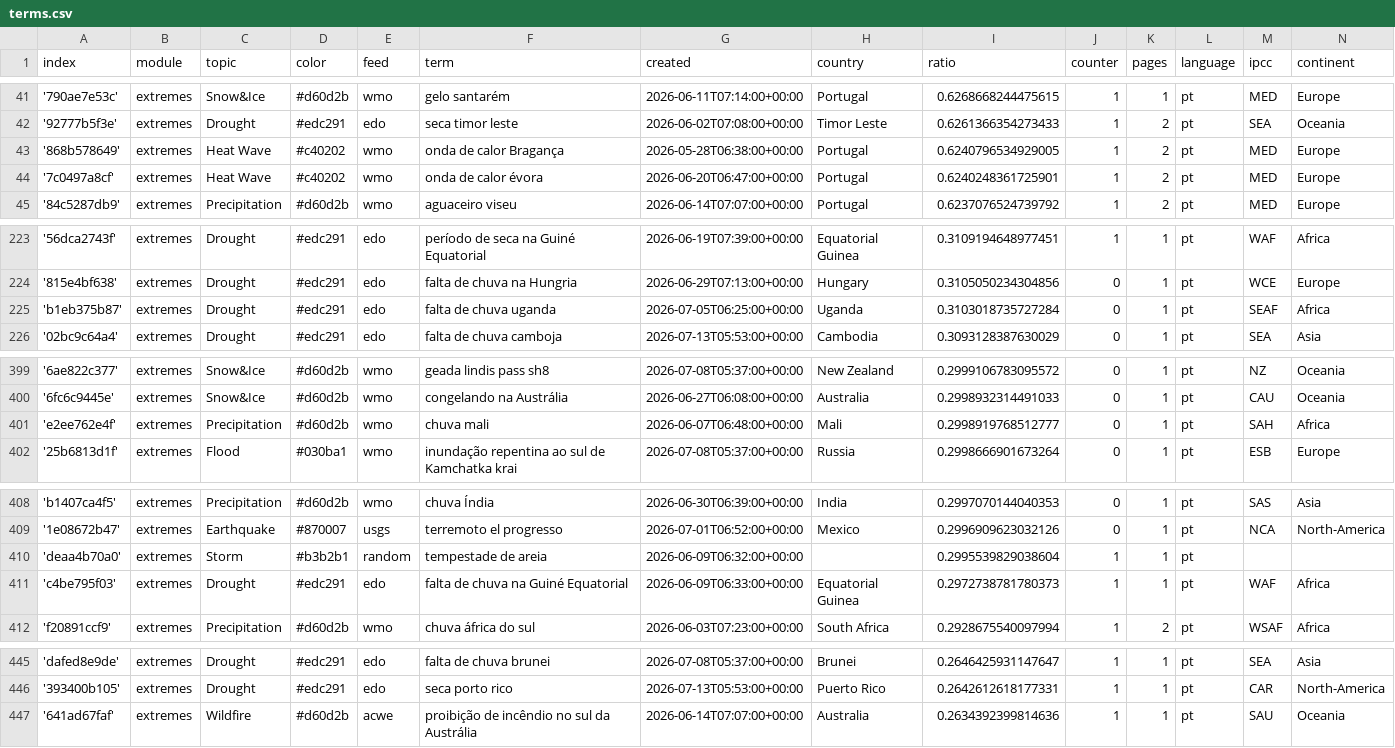
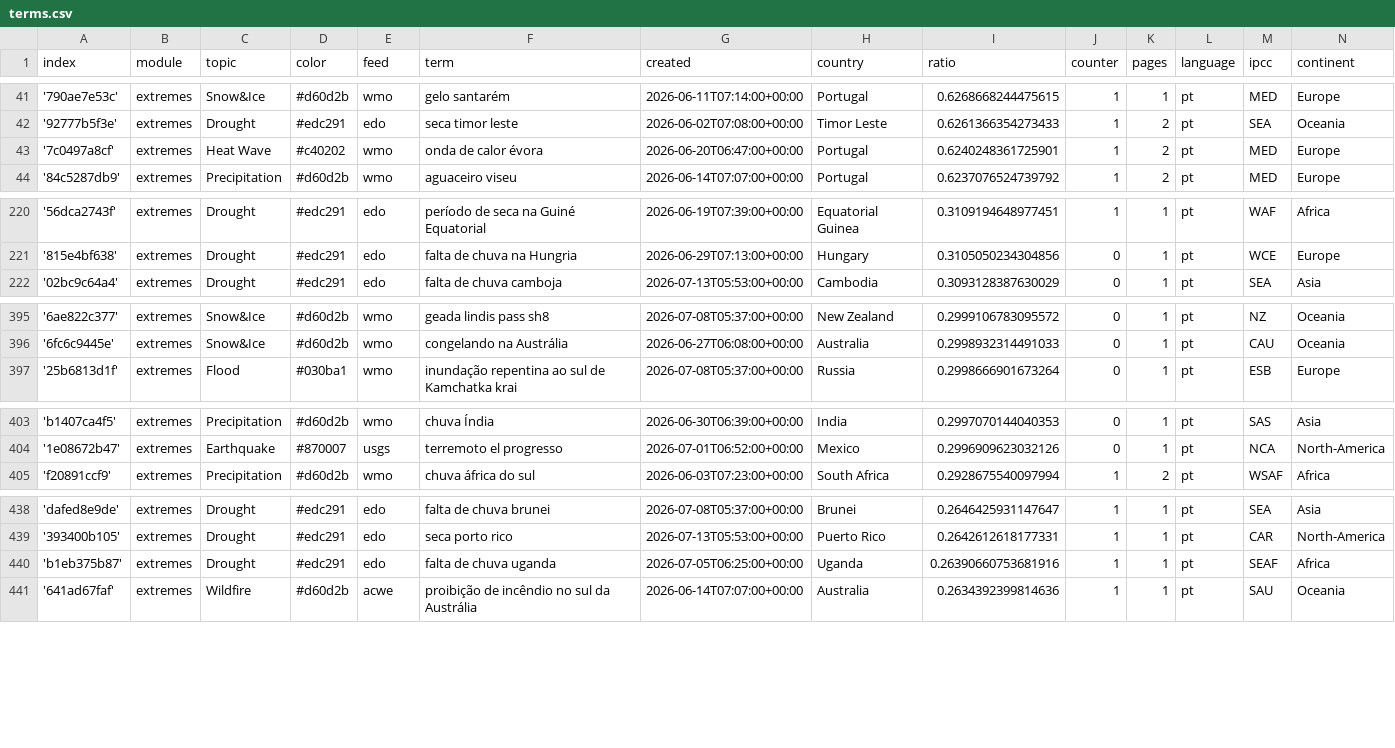
Before and after one commit to jens-news/portoExtremes, a CSV file: terms.csv, drawn as a sheet; only a part is shown, gaps mark what is left out; removed rows and columns are numbered as before the commit, all else as after; the diff covers the shown part only; the diff names each change by its address in the sheet, - before the commit and + after, or states it on an @@ line.

Commit message:
Commit from GitHub Actions (harvest:0.0)

```diff
--- a/terms.csv
+++ b/terms.csv
-row 43: '868b578649' | extremes | Heat Wave | #c40202 | wmo | onda de calor Bragança | 2026-05-28T06:38:00+00:00 | Portugal | 0.6240796534929005 | 1 | 2 | pt | MED | Europe
-row 225: 'b1eb375b87' | extremes | Drought | #edc291 | edo | falta de chuva uganda | 2026-07-05T06:25:00+00:00 | Uganda | 0.3103018735727284 | 0 | 1 | pt | SEAF | Africa
-row 401: 'e2ee762e4f' | extremes | Precipitation | #d60d2b | wmo | chuva mali | 2026-06-07T06:48:00+00:00 | Mali | 0.2998919768512777 | 0 | 1 | pt | SAH | Africa
-row 410: 'deaa4b70a0' | extremes | Storm | #b3b2b1 | random | tempestade de areia | 2026-06-09T06:32:00+00:00 |  | 0.2995539829038604 | 1 | 1 | pt
-row 411: 'c4be795f03' | extremes | Drought | #edc291 | edo | falta de chuva na Guiné Equatorial | 2026-06-09T06:33:00+00:00 | Equatorial Guinea | 0.2972738781780373 | 1 | 1 | pt | WAF | Africa
+row 440: 'b1eb375b87' | extremes | Drought | #edc291 | edo | falta de chuva uganda | 2026-07-05T06:25:00+00:00 | Uganda | 0.26390660753681916 | 1 | 1 | pt | SEAF | Africa
```
Also changed, not shown: 4 removed rows and 4 edited cells elsewhere in this file.
